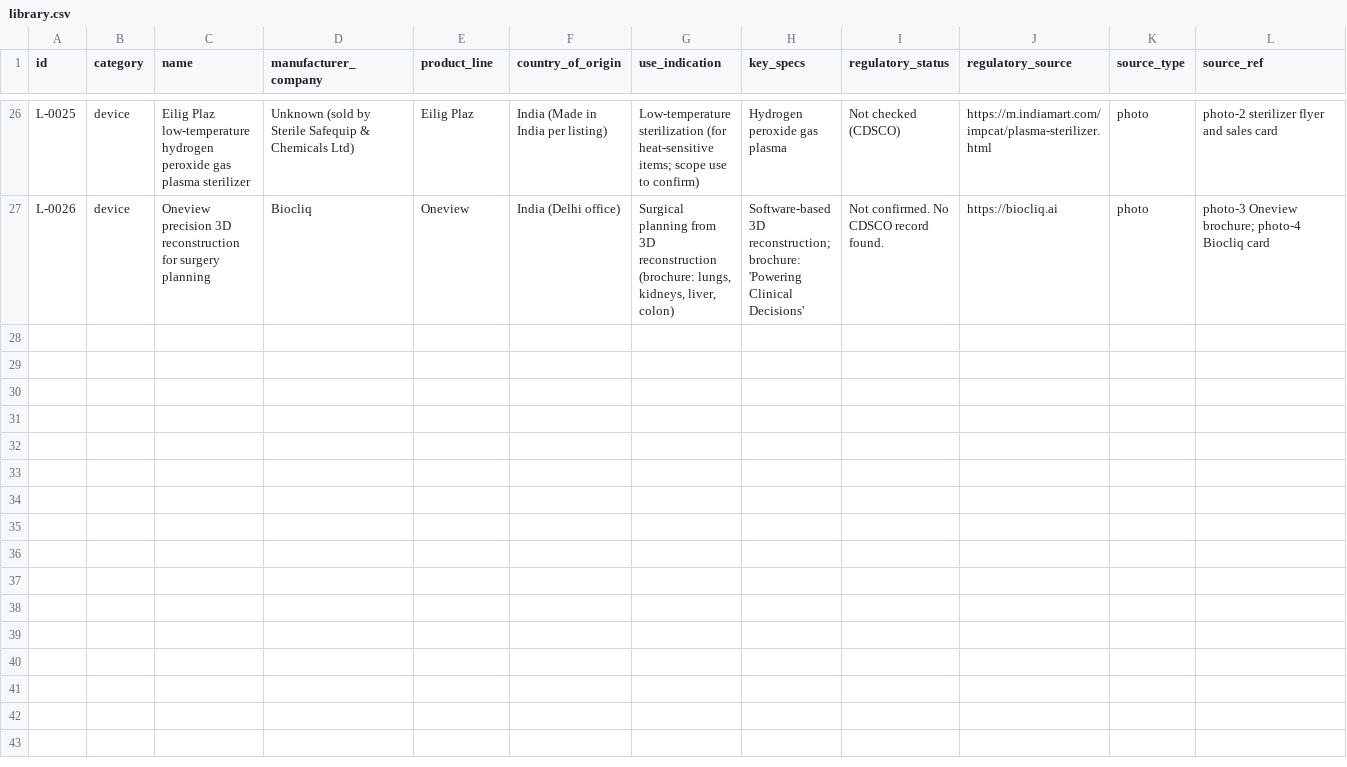
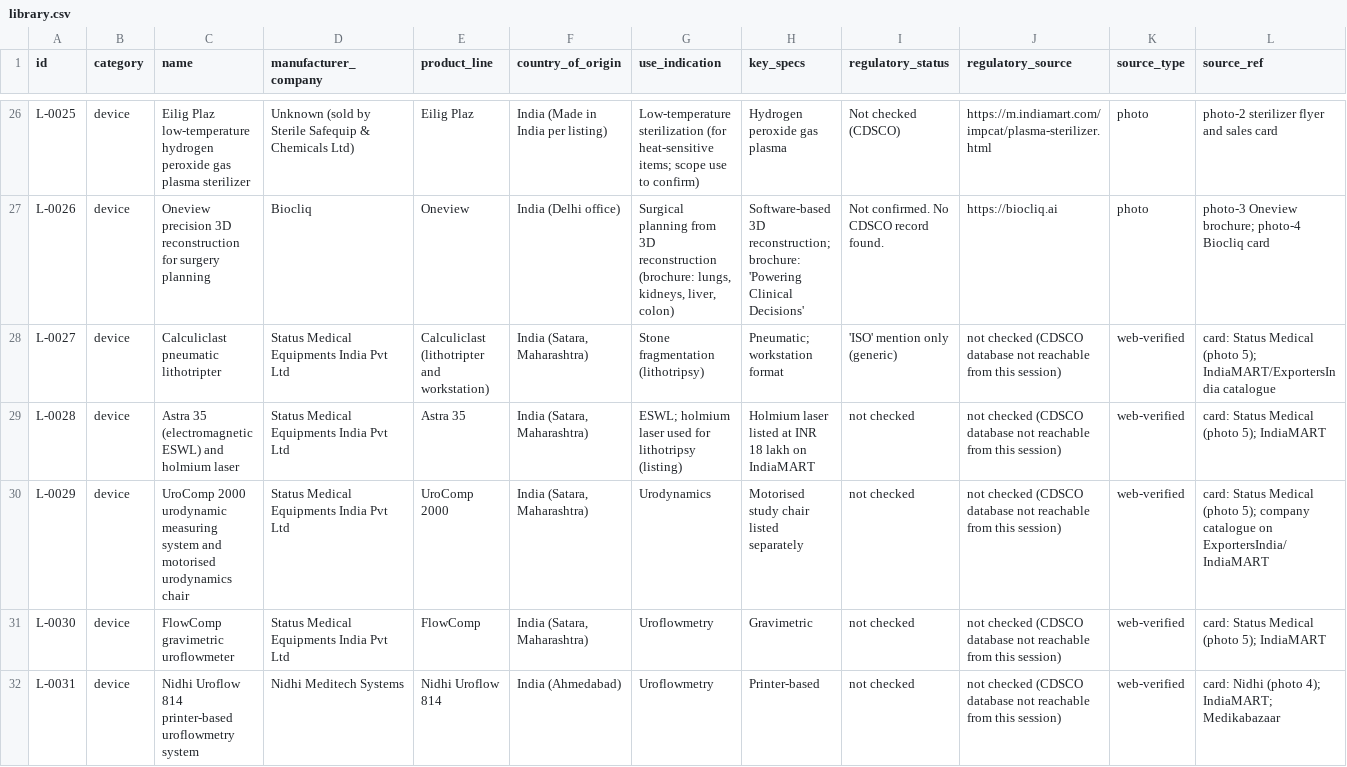
Before and after one commit to Dr-VarunAgarwal/varunagarwal, a CSV file: urology-library/library.csv, drawn as a sheet; only a part is shown, gaps mark what is left out; rows hold the shown columns only; the diff covers the shown part only; the diff names each change by its address in the sheet, - before the commit and + after, or states it on an @@ line.

```diff
--- a/urology-library/library.csv
+++ b/urology-library/library.csv
+row 28: L-0027 | device | Calculiclast pneumatic lithotripter | Status Medical Equipments India Pvt Ltd | Calculiclast (lithotripter and workstation) | India (Satara, Maharashtra) | Stone fragmentation (lithotripsy) | Pneumatic; workstation format | 'ISO' mention only (generic) | not checked (CDSCO database not reachable from this session) | web-verified | card: Status Medical (photo 5); IndiaMART/ExportersIndia catalogue
+row 29: L-0028 | device | Astra 35 (electromagnetic ESWL) and holmium laser | Status Medical Equipments India Pvt Ltd | Astra 35 | India (Satara, Maharashtra) | ESWL; holmium laser used for lithotripsy (listing) | Holmium laser listed at INR 18 lakh on IndiaMART | not checked | not checked (CDSCO database not reachable from this session) | web-verified | card: Status Medical (photo 5); IndiaMART
+row 30: L-0029 | device | UroComp 2000 urodynamic measuring system and motorised urodynamics chair | Status Medical Equipments India Pvt Ltd | UroComp 2000 | India (Satara, Maharashtra) | Urodynamics | Motorised study chair listed separately | not checked | not checked (CDSCO database not reachable from this session) | web-verified | card: Status Medical (photo 5); company catalogue on ExportersIndia/IndiaMART
+row 31: L-0030 | device | FlowComp gravimetric uroflowmeter | Status Medical Equipments India Pvt Ltd | FlowComp | India (Satara, Maharashtra) | Uroflowmetry | Gravimetric | not checked | not checked (CDSCO database not reachable from this session) | web-verified | card: Status Medical (photo 5); IndiaMART
+row 32: L-0031 | device | Nidhi Uroflow 814 printer-based uroflowmetry system | Nidhi Meditech Systems | Nidhi Uroflow 814 | India (Ahmedabad) | Uroflowmetry | Printer-based | not checked | not checked (CDSCO database not reachable from this session) | web-verified | card: Nidhi (photo 4); IndiaMART; Medikabazaar
```
Also changed, not shown: 4 added rows elsewhere in this file, urology-library/contacts.csv, urology-library/manufacturers.csv.
